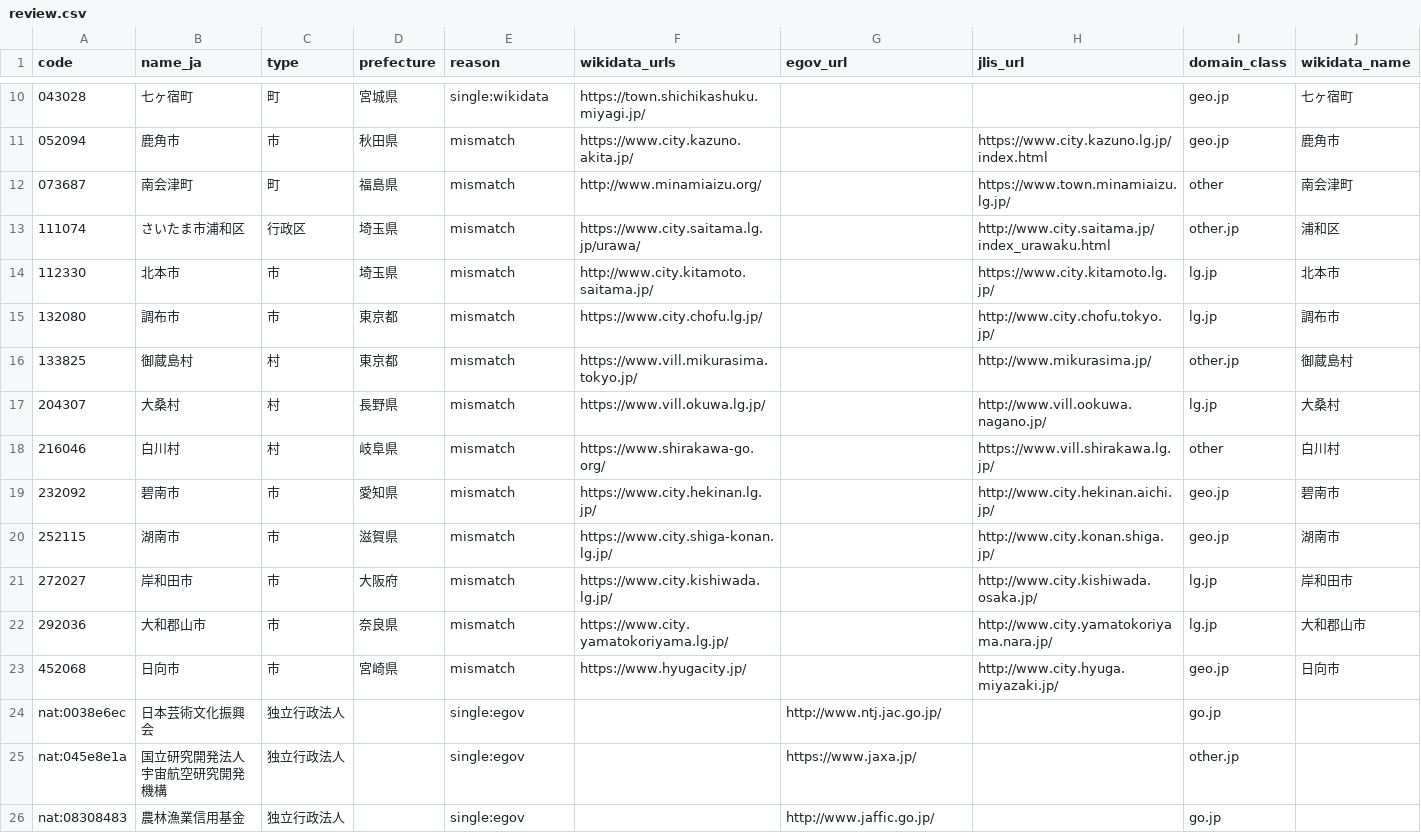
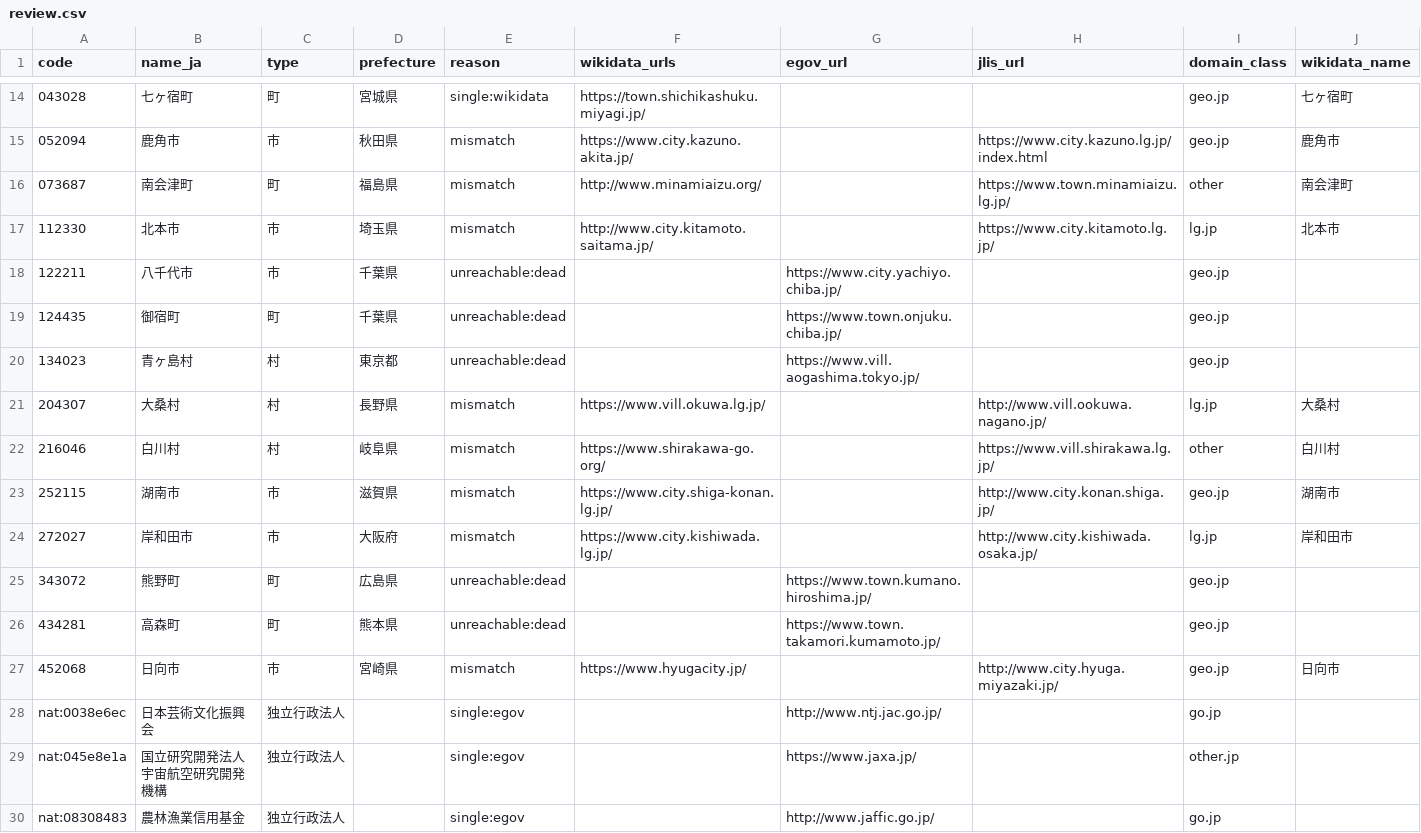
Before and after one commit to kako-jun/mise, a CSV file: data/public-bodies/review.csv, drawn as a sheet; only a part is shown, gaps mark what is left out; removed rows and columns are numbered as before the commit, all else as after; rows hold the shown columns only; the diff covers the shown part only; the diff names each change by its address in the sheet, - before the commit and + after, or states it on an @@ line.

```diff
--- a/data/public-bodies/review.csv
+++ b/data/public-bodies/review.csv
-row 13: 111074 | さいたま市浦和区 | 行政区 | 埼玉県 | mismatch | https://www.city.saitama.lg.jp/urawa/ |  | http://www.city.saitama.jp/index_urawaku.html | other.jp | 浦和区
-row 15: 132080 | 調布市 | 市 | 東京都 | mismatch | https://www.city.chofu.lg.jp/ |  | http://www.city.chofu.tokyo.jp/ | lg.jp | 調布市
-row 16: 133825 | 御蔵島村 | 村 | 東京都 | mismatch | https://www.vill.mikurasima.tokyo.jp/ |  | http://www.mikurasima.jp/ | other.jp | 御蔵島村
+row 18: 122211 | 八千代市 | 市 | 千葉県 | unreachable:dead |  | https://www.city.yachiyo.chiba.jp/ |  | geo.jp
+row 19: 124435 | 御宿町 | 町 | 千葉県 | unreachable:dead |  | https://www.town.onjuku.chiba.jp/ |  | geo.jp
+row 20: 134023 | 青ヶ島村 | 村 | 東京都 | unreachable:dead |  | https://www.vill.aogashima.tokyo.jp/ |  | geo.jp
-row 19: 232092 | 碧南市 | 市 | 愛知県 | mismatch | https://www.city.hekinan.lg.jp/ |  | http://www.city.hekinan.aichi.jp/ | geo.jp | 碧南市
-row 22: 292036 | 大和郡山市 | 市 | 奈良県 | mismatch | https://www.city.yamatokoriyama.lg.jp/ |  | http://www.city.yamatokoriyama.nara.jp/ | lg.jp | 大和郡山市
+row 25: 343072 | 熊野町 | 町 | 広島県 | unreachable:dead |  | https://www.town.kumano.hiroshima.jp/ |  | geo.jp
+row 26: 434281 | 高森町 | 町 | 熊本県 | unreachable:dead |  | https://www.town.takamori.kumamoto.jp/ |  | geo.jp
```
Also changed, not shown: 12 added rows elsewhere in this file, data/public-bodies/ledger.csv, 22 other files.
